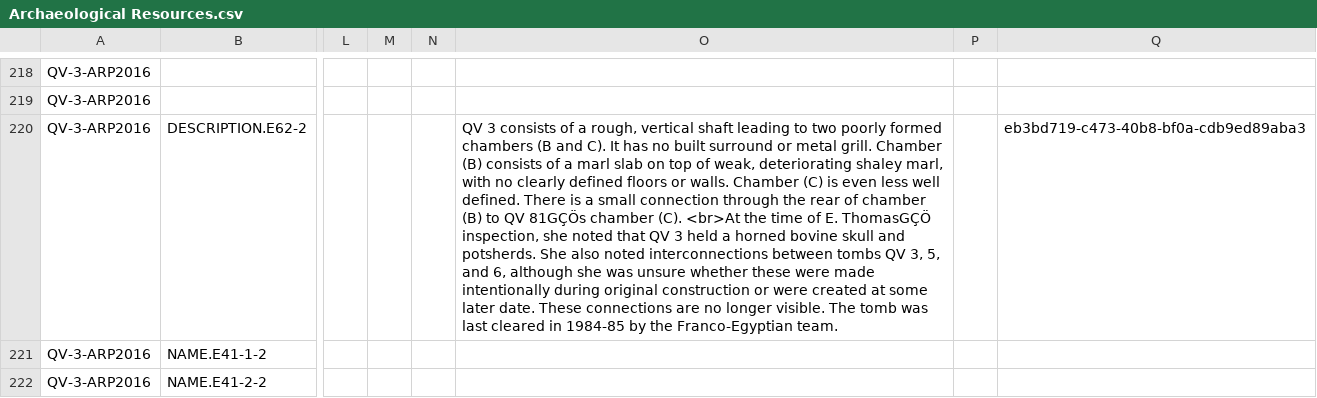
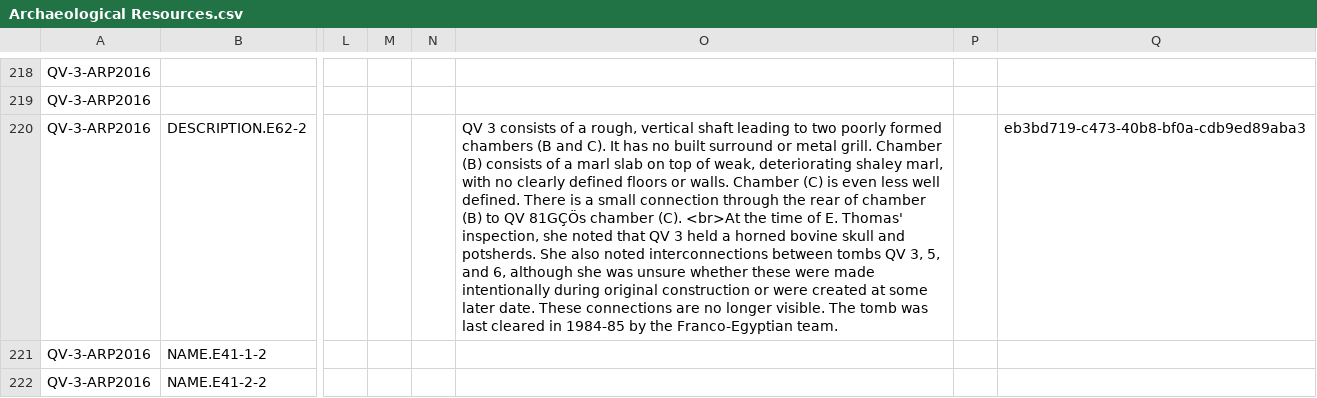
Before and after one commit to archesproject/v4_demo_pkg, a CSV file: business_data/Archaeological Resources.csv, drawn as a sheet; only a part is shown, gaps mark what is left out; the diff covers the shown part only; the diff names each change by its address in the sheet, - before the commit and + after, or states it on an @@ line.

```diff
--- a/business_data/Archaeological Resources.csv
+++ b/business_data/Archaeological Resources.csv
-O220: …of E. ThomasGÇÖ inspection, she…
+O220: …of E. Thomas' inspection, she…
```
Also changed, not shown: 7 added rows, 7 removed rows and 71 edited cells elsewhere in this file.
